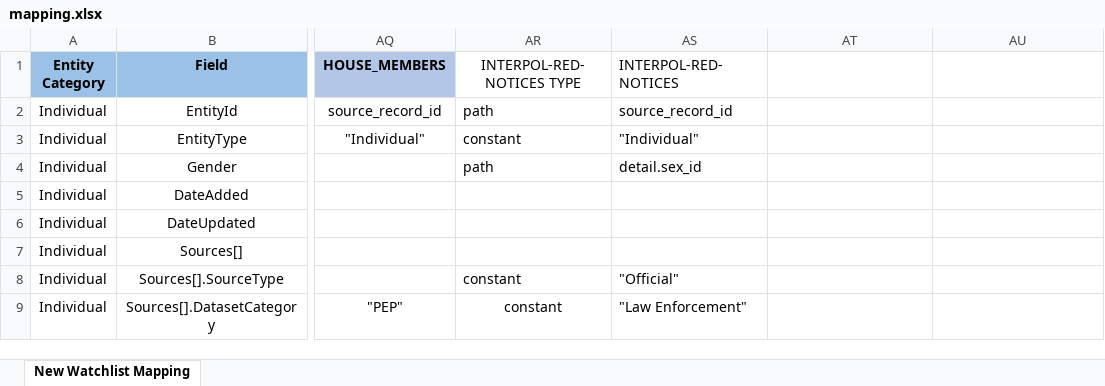
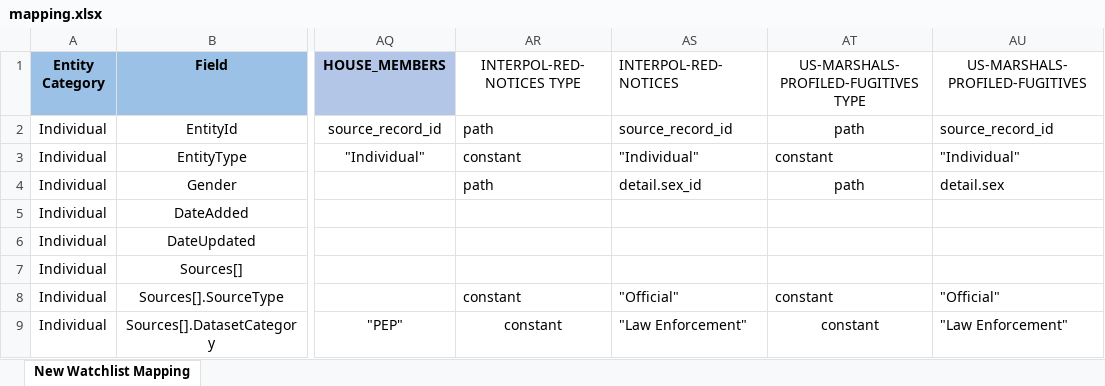
Before and after one commit to VinnoVigilance/python-components, an Excel workbook: data/rules/mapping.xlsx, sheet New Watchlist Mapping, drawn as a sheet; only a part is shown, gaps mark what is left out; values as stored, in another font and other column widths than the file's, no borders; the diff covers the shown part only; the diff names each change by its address in the sheet, - before the commit and + after, or states it on an @@ line.

Commit message:
feat(PDG-37): onboard US Marshals Profiled Fugitives watchlist
Add the source yaml and watchlist config (akamai bypass crawler), the mapping.xlsx column and preNormalization rules, and a hashed source_record_id via generate_composite_id (also applied to INTERPOL). Add a 50-record sample fixture and register the list in the golden and conformance suites.

```diff
--- a/data/rules/mapping.xlsx (sheet New Watchlist Mapping)
+++ b/data/rules/mapping.xlsx (sheet New Watchlist Mapping)
-AT1: (empty)
+AT1: US-MARSHALS-PROFILED-FUGITIVES TYPE
-AU1: (empty)
+AU1: US-MARSHALS-PROFILED-FUGITIVES
-AT2: (empty)
+AT2: path
-AU2 (US-MARSHALS-PROFILED-FUGITIVES): (empty)
+AU2 (US-MARSHALS-PROFILED-FUGITIVES): source_record_id
-AT3: (empty)
+AT3: constant
-AU3 (US-MARSHALS-PROFILED-FUGITIVES): (empty)
+AU3 (US-MARSHALS-PROFILED-FUGITIVES): "Individual"
-AT4: (empty)
+AT4: path
-AU4 (US-MARSHALS-PROFILED-FUGITIVES): (empty)
+AU4 (US-MARSHALS-PROFILED-FUGITIVES): detail.sex
-AT8:AT9: (empty)
+AT8:AT9: constant
-AU8 (US-MARSHALS-PROFILED-FUGITIVES): (empty)
+AU8 (US-MARSHALS-PROFILED-FUGITIVES): "Official"
-AU9 (US-MARSHALS-PROFILED-FUGITIVES): (empty)
+AU9 (US-MARSHALS-PROFILED-FUGITIVES): "Law Enforcement"
```
Also changed, not shown: 50 edited cells elsewhere in this sheet, data/rules/preNormalization.xlsx, 5 other files.
